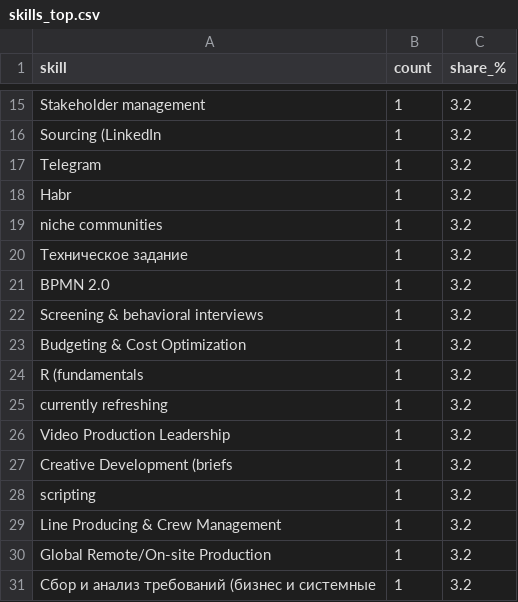
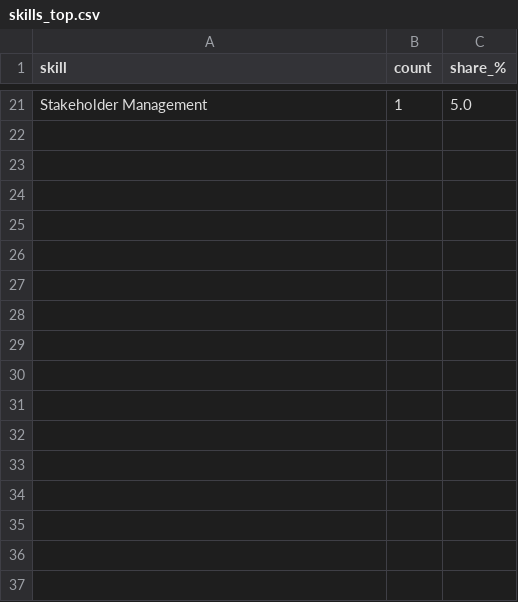
Before and after one commit to kkirko/profile_launch_eda, a CSV file: analytics/mis_users_resume_bot/outputs/others/tables/skills_top.csv, drawn as a sheet; only a part is shown, gaps mark what is left out; removed rows and columns are numbered as before the commit, all else as after; the diff covers the shown part only; the diff names each change by its address in the sheet, - before the commit and + after, or states it on an @@ line.

```diff
--- a/analytics/mis_users_resume_bot/outputs/others/tables/skills_top.csv
+++ b/analytics/mis_users_resume_bot/outputs/others/tables/skills_top.csv
-A21 (skill): Stakeholder management
+A21 (skill): Stakeholder Management
-C21 (share_%): 3.2
+C21 (share_%): 5.0
-row 16: Sourcing (LinkedIn | 1 | 3.2
-row 17: Telegram | 1 | 3.2
-row 18: Habr | 1 | 3.2
-row 19: niche communities | 1 | 3.2
-row 20: Техническое задание | 1 | 3.2
-row 21: BPMN 2.0 | 1 | 3.2
-row 22: Screening & behavioral interviews | 1 | 3.2
-row 23: Budgeting & Cost Optimization | 1 | 3.2
-row 24: R (fundamentals | 1 | 3.2
-row 25: currently refreshing | 1 | 3.2
-row 26: Video Production Leadership | 1 | 3.2
-row 27: Creative Development (briefs | 1 | 3.2
-row 28: scripting | 1 | 3.2
-row 29: Line Producing & Crew Management | 1 | 3.2
-row 30: Global Remote/On-site Production | 1 | 3.2
-row 31: Сбор и анализ требований (бизнес и системные | 1 | 3.2
```
Also changed, not shown: 19 added rows and 13 removed rows elsewhere in this file, analytics/mis_users_resume_bot/outputs/tables/domain_company_stacked100.csv, analytics/mis_users_resume_bot/outputs/tables/domain_distribution.csv, 46 other files.
